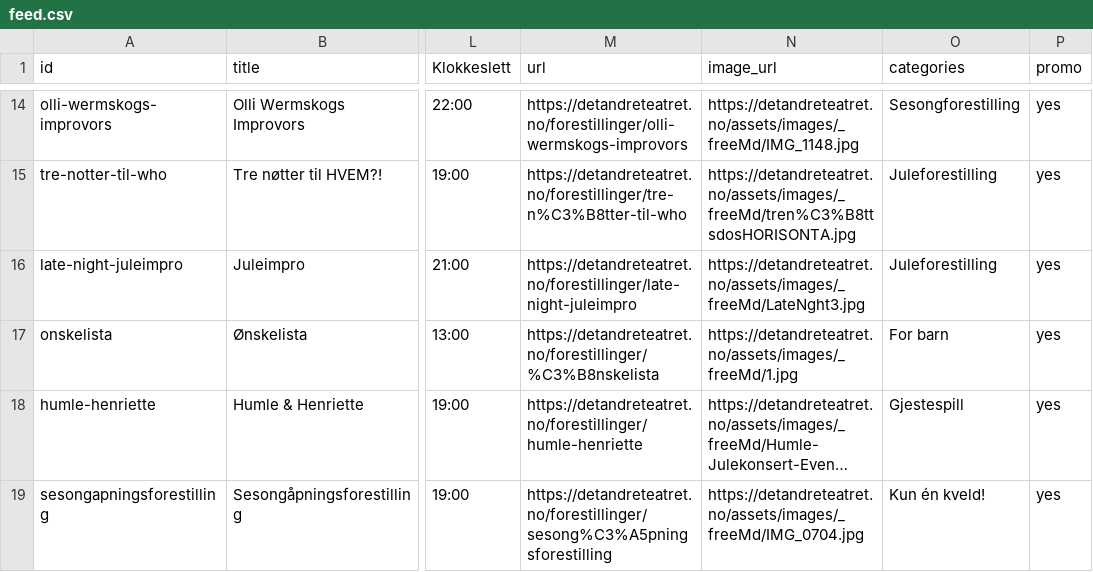
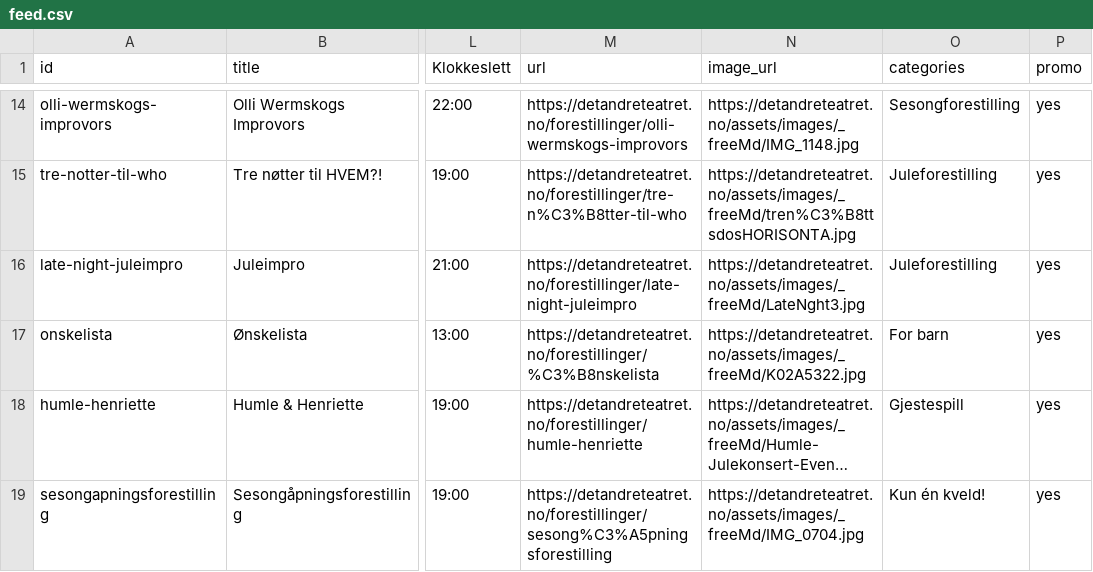
Before and after one commit to Breakfast-AS/dat, a CSV file: docs/feed.csv, drawn as a sheet; only a part is shown, gaps mark what is left out; long unchanged cells end in …; the diff names each change by its address in the sheet, - before the commit and + after, or states it on an @@ line.

```diff
--- a/docs/feed.csv
+++ b/docs/feed.csv
-N17 (image_url): https://detandreteatret.no/assets/images/_freeMd/1.jpg
+N17 (image_url): https://detandreteatret.no/assets/images/_freeMd/K02A5322.jpg
```
